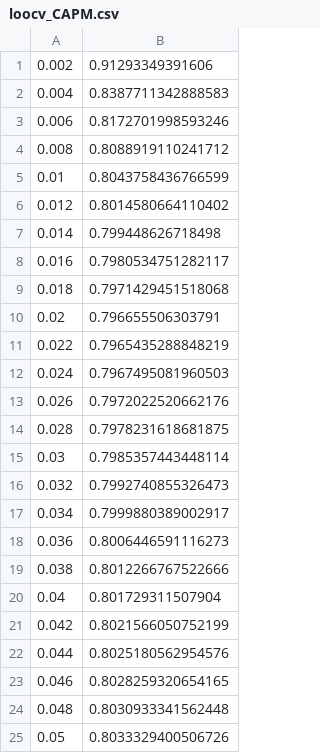
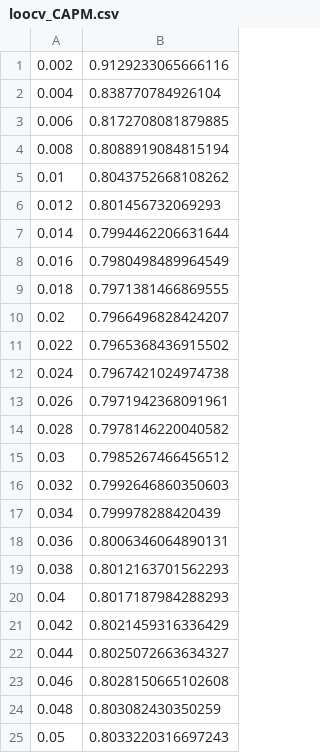
Before and after one commit to AMSanfilippo/local_tvc_rw_test, a CSV file: output/Durbl/loocv_CAPM.csv, drawn as a sheet.

```diff
--- a/output/Durbl/loocv_CAPM.csv
+++ b/output/Durbl/loocv_CAPM.csv
@@ -1,25 +1,25 @@
-0.002,0.91293349391606
-0.004,0.8387711342888583
-0.006,0.8172701998593246
-0.008,0.8088919110241712
-0.01,0.8043758436766599
-0.012,0.8014580664110402
-0.014,0.799448626718498
-0.016,0.7980534751282117
-0.018,0.7971429451518068
-0.02,0.796655506303791
-0.022,0.7965435288848219
-0.024,0.7967495081960503
-0.026,0.7972022520662176
-0.028,0.7978231618681875
-0.03,0.7985357443448114
-0.032,0.7992740855326473
-0.034,0.7999880389002917
-0.036,0.8006446591116273
-0.038,0.8012266767522666
-0.04,0.801729311507904
-0.042,0.8021566050752199
-0.044,0.8025180562954576
-0.046,0.8028259320654165
-0.048,0.8030933341562448
-0.05,0.8033329400506726
+0.002,0.9129233065666116
+0.004,0.838770784926104
+0.006,0.8172708081879885
+0.008,0.8088919084815194
+0.01,0.8043752668108262
+0.012,0.801456732069293
+0.014,0.7994462206631644
+0.016,0.7980498489964549
+0.018,0.7971381466869555
+0.02,0.7966496828424207
+0.022,0.7965368436915502
+0.024,0.7967421024974738
+0.026,0.7971942368091961
+0.028,0.7978146220040582
+0.03,0.7985267466456512
+0.032,0.7992646860350603
+0.034,0.799978288420439
+0.036,0.8006346064890131
+0.038,0.8012163701562293
+0.04,0.8017187984288293
+0.042,0.8021459316336429
+0.044,0.8025072663634327
+0.046,0.8028150665102608
+0.048,0.803082430350259
+0.05,0.8033220316697243
```
Also changed, not shown: output/Durbl/bs_coeff_CIs_CAPM.csv, output/Durbl/nonparam_coeff_ests_CAPM.csv, 27 other files.
